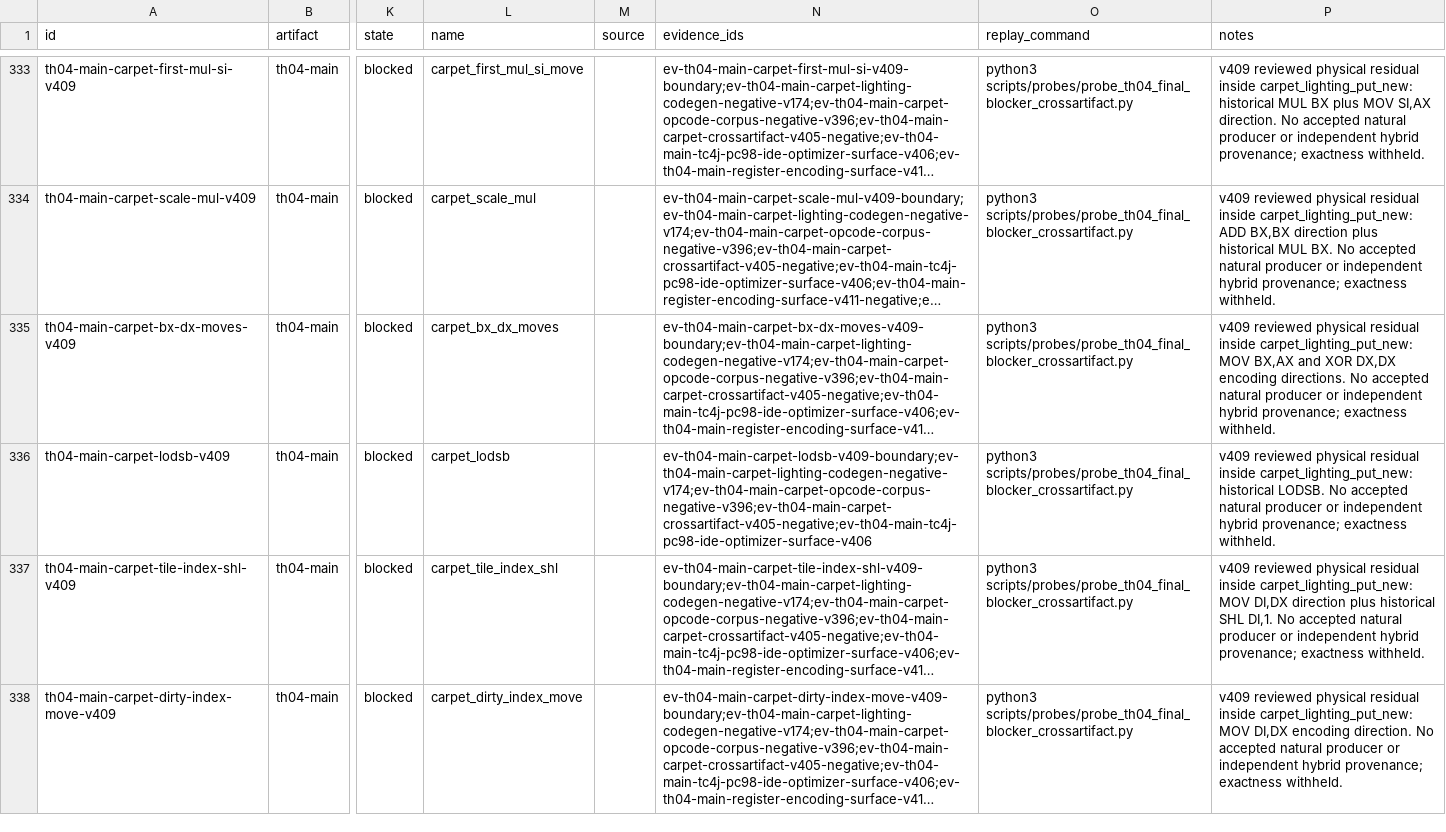
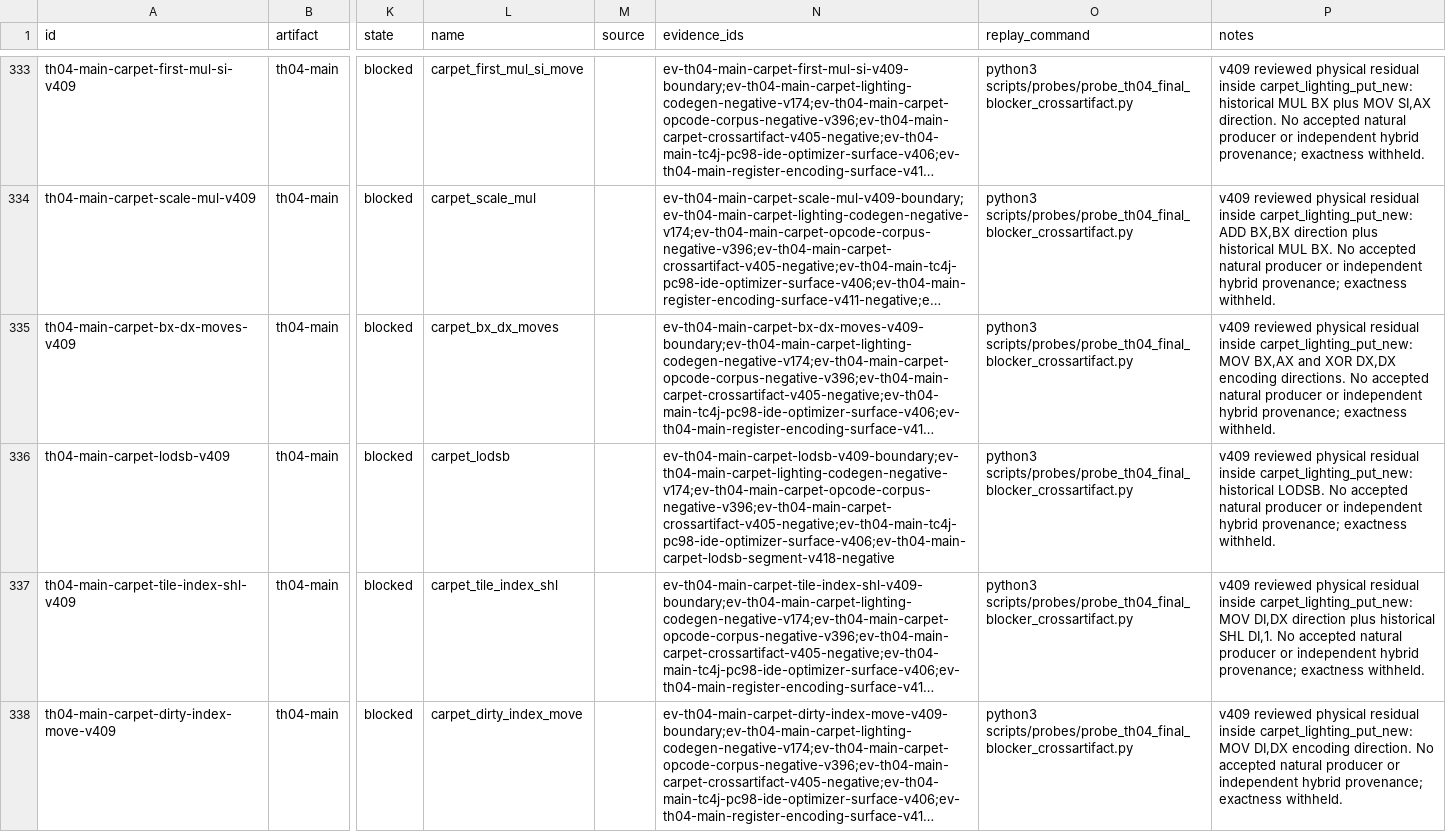
Before and after one commit to N0zoM1z0/th04, a CSV file: config/units.csv, drawn as a sheet; only a part is shown, gaps mark what is left out; long unchanged cells end in …; the diff covers the shown part only; the diff names each change by its address in the sheet, - before the commit and + after, or states it on an @@ line.

```diff
--- a/config/units.csv
+++ b/config/units.csv
-N336 (evidence_ids): ev-th04-main-carpet-lodsb-v409-boundary;ev-th04-main-carpet-lighting-codegen-negative-v174;ev-th04-main-carpet-opcode-corpus-negative-v396;ev-th04-main-carpet-crossartifact-v405-negative;ev-th04-main-tc4j-pc98-ide-optimizer-surface-v406
+N336 (evidence_ids): ev-th04-main-carpet-lodsb-v409-boundary;ev-th04-main-carpet-lighting-codegen-negative-v174;ev-th04-main-carpet-opcode-corpus-negative-v396;ev-th04-main-carpet-crossartifact-v405-negative;ev-th04-main-tc4j-pc98-ide-optimizer-surface-v406;ev-th04-main-carpet-lodsb-segment-v418-negative
```
Also changed, not shown: 1 edited cell elsewhere in this file, config/knowledge.csv, 4 other files.
